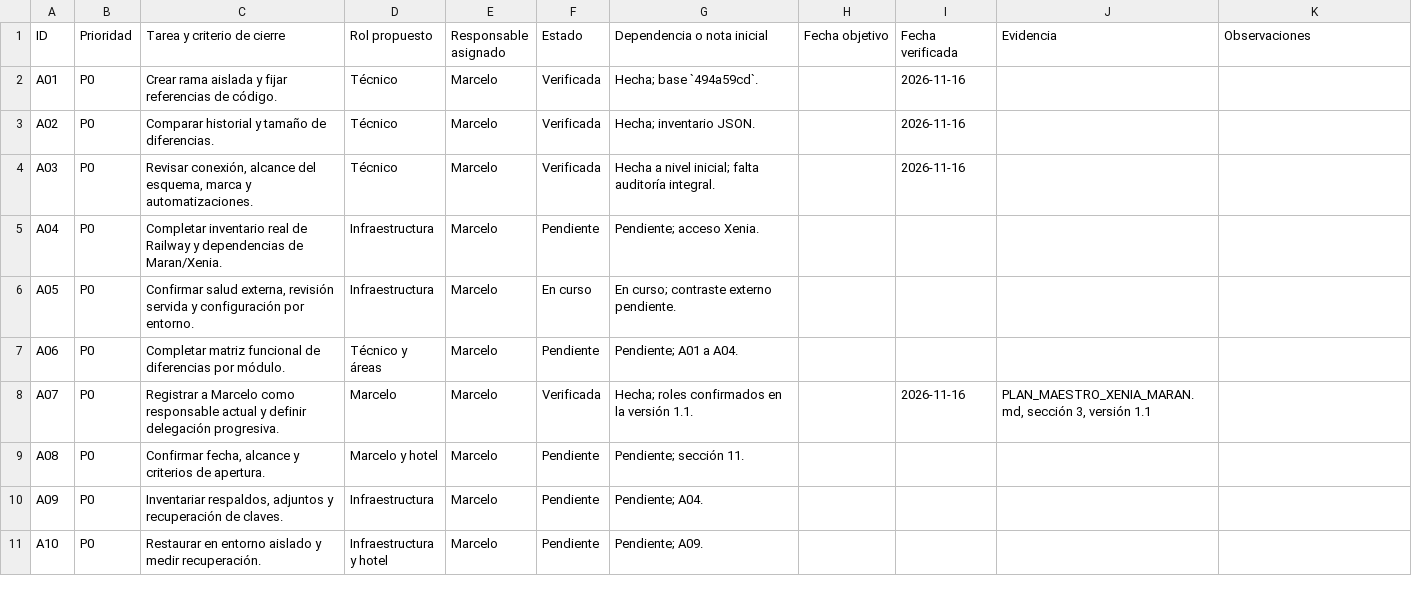
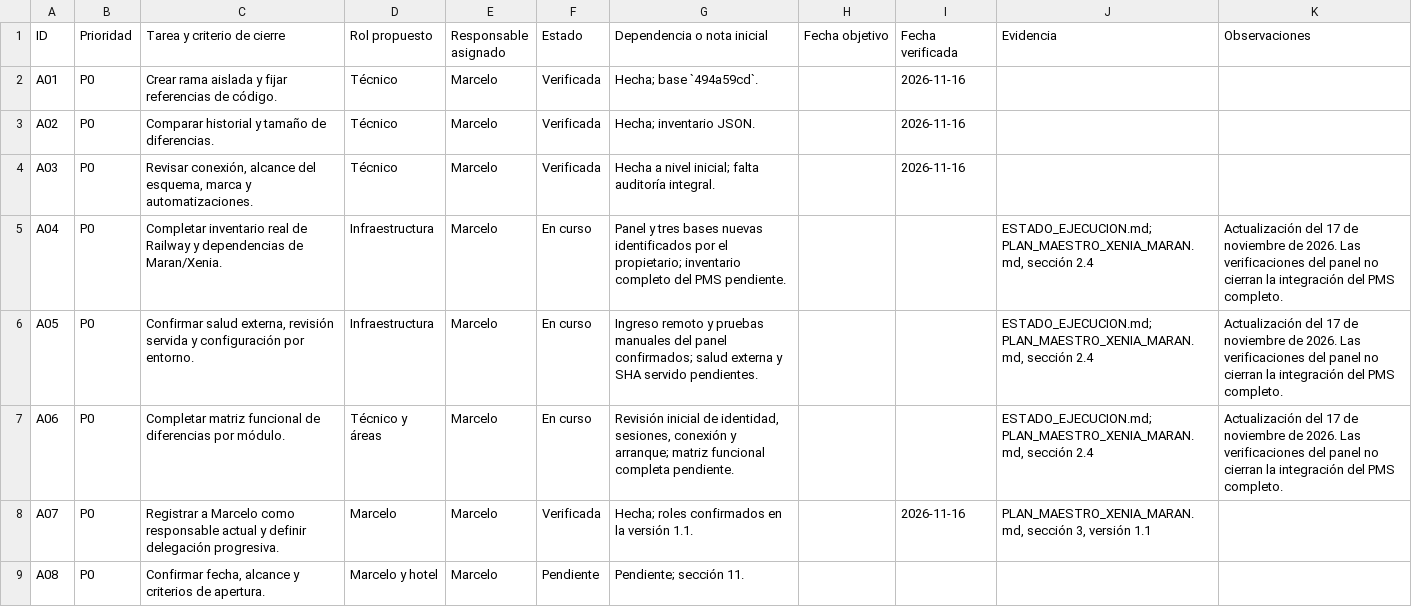
Before and after one commit to marcesvetliza-ui/maran-pms, a CSV file: docs/xenia/TABLERO_TAREAS.csv, drawn as a sheet; only a part is shown; the shorter side is filled out with more unchanged rows; the diff covers the shown part only.

Commit message:
docs(xenia): update master plan after multihotel acceptance

```diff
--- a/docs/xenia/TABLERO_TAREAS.csv
+++ b/docs/xenia/TABLERO_TAREAS.csv
@@ -4,5 +4,5 @@ A02,P0,Comparar historial y tamaño de diferencias.,Técnico,Marcelo,Verificada,
 A03,P0,"Revisar conexión, alcance del esquema, marca y automatizaciones.",Técnico,Marcelo,Verificada,Hecha a nivel inicial; falta auditoría integral.,,2026-11-16,,
-A04,P0,Completar inventario real de Railway y dependencias de Maran/Xenia.,Infraestructura,Marcelo,Pendiente,Pendiente; acceso Xenia.,,,,
-A05,P0,"Confirmar salud externa, revisión servida y configuración por entorno.",Infraestructura,Marcelo,En curso,En curso; contraste externo pendiente.,,,,
-A06,P0,Completar matriz funcional de diferencias por módulo.,Técnico y áreas,Marcelo,Pendiente,Pendiente; A01 a A04.,,,,
+A04,P0,Completar inventario real de Railway y dependencias de Maran/Xenia.,Infraestructura,Marcelo,En curso,Panel y tres bases nuevas identificados por el propietario; inventario completo del PMS pendiente.,,,"ESTADO_EJECUCION.md; PLAN_MAESTRO_XENIA_MARAN.md, sección 2.4",Actualización del 17 de noviembre de 2026. Las verificaciones del panel no cierran la integración del PMS completo.
+A05,P0,"Confirmar salud externa, revisión servida y configuración por entorno.",Infraestructura,Marcelo,En curso,Ingreso remoto y pruebas manuales del panel confirmados; salud externa y SHA servido pendientes.,,,"ESTADO_EJECUCION.md; PLAN_MAESTRO_XENIA_MARAN.md, sección 2.4",Actualización del 17 de noviembre de 2026. Las verificaciones del panel no cierran la integración del PMS completo.
+A06,P0,Completar matriz funcional de diferencias por módulo.,Técnico y áreas,Marcelo,En curso,"Revisión inicial de identidad, sesiones, conexión y arranque; matriz funcional completa pendiente.",,,"ESTADO_EJECUCION.md; PLAN_MAESTRO_XENIA_MARAN.md, sección 2.4",Actualización del 17 de noviembre de 2026. Las verificaciones del panel no cierran la integración del PMS completo.
 A07,P0,Registrar a Marcelo como responsable actual y definir delegación progresiva.,Marcelo,Marcelo,Verificada,Hecha; roles confirmados en la versión 1.1.,,2026-11-16,"PLAN_MAESTRO_XENIA_MARAN.md, sección 3, versión 1.1",
```
Also changed, not shown: 59 edited cells elsewhere in this file, 3 other files.
